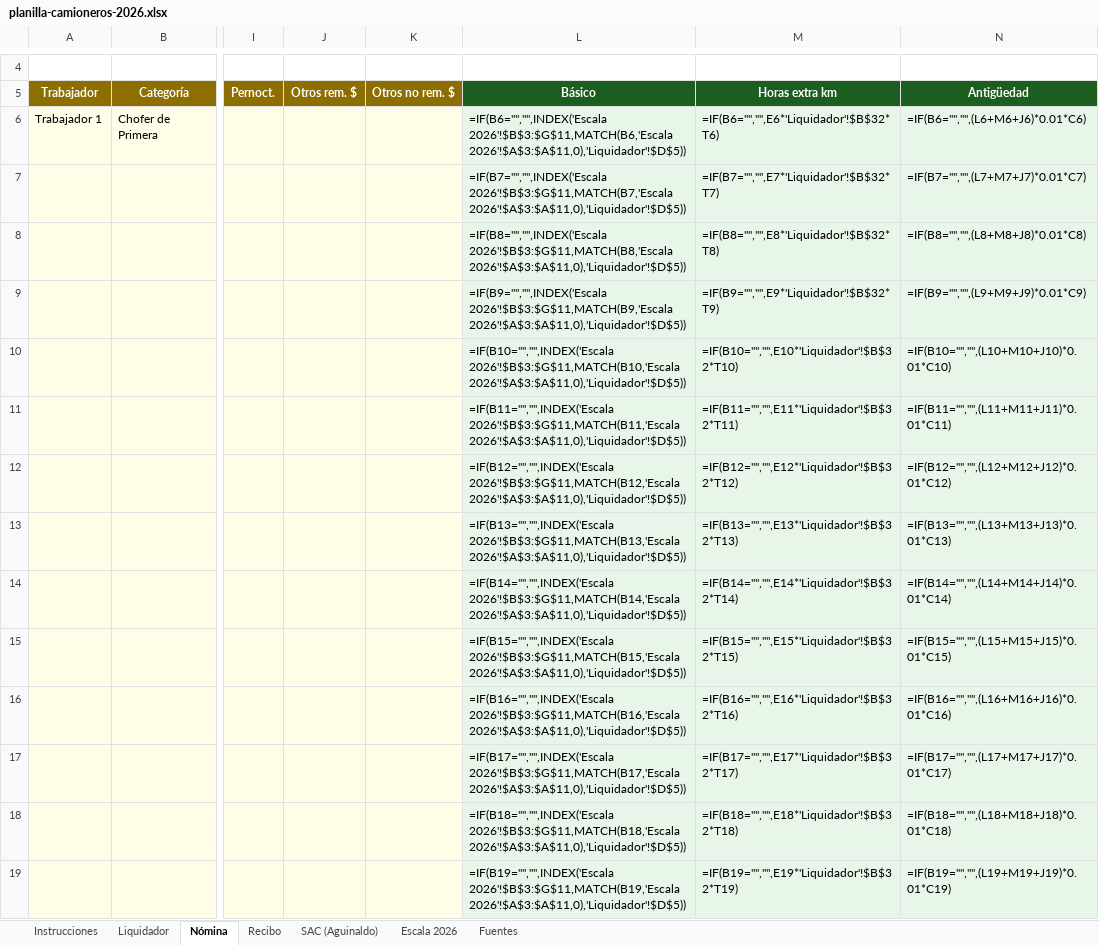
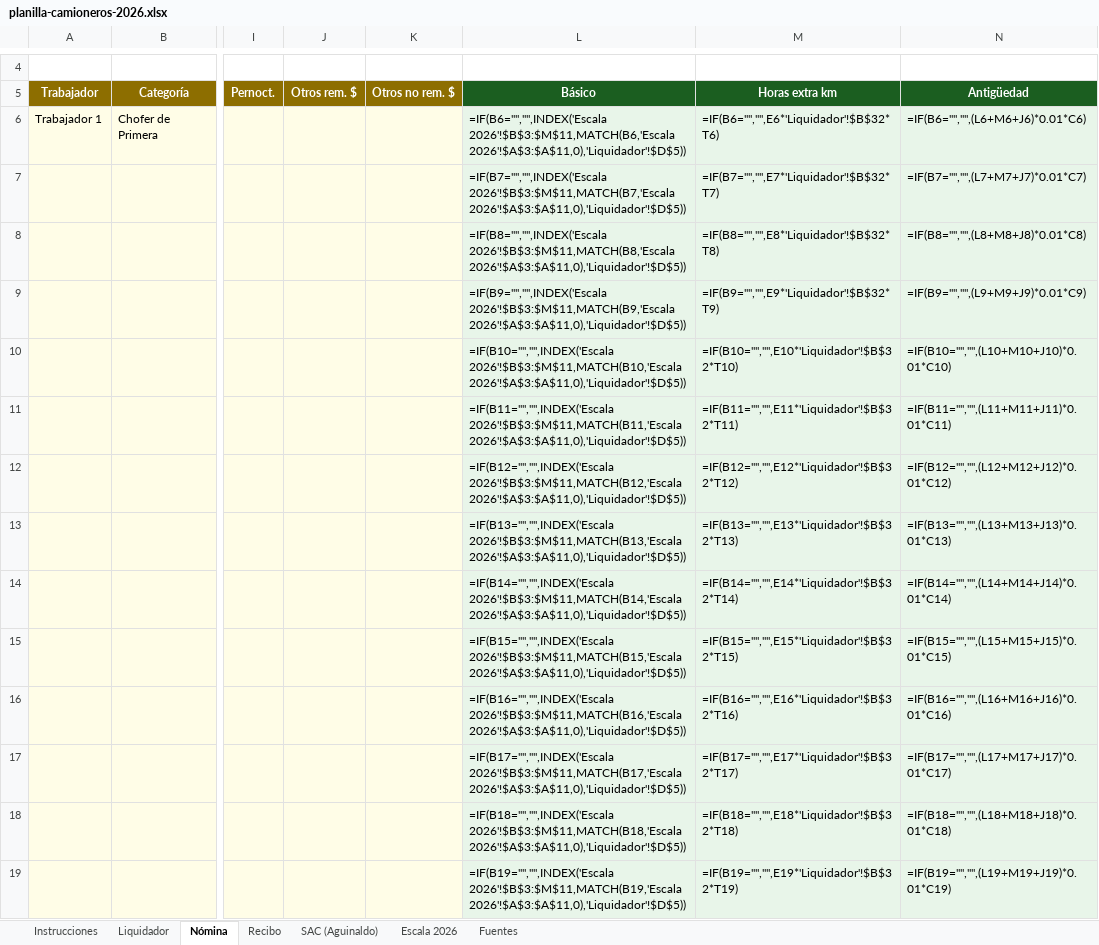
Before and after one commit to manu-180/calcular, an Excel workbook: private/planilla-camioneros-2026.xlsx, sheet Nómina, drawn as a sheet; only a part is shown, gaps mark what is left out; values as stored, in another font and other column widths than the file's, no borders; formulas without a stored value are shown as written; the diff covers the shown part only; the diff names each change by its address in the sheet, - before the commit and + after, or states it on an @@ line.

```diff
--- a/private/planilla-camioneros-2026.xlsx (sheet Nómina)
+++ b/private/planilla-camioneros-2026.xlsx (sheet Nómina)
-L6 (Básico): =IF(B6="","",INDEX('Escala 2026'!$B$3:$G$11,MATCH(B6,'Escala 2026'!$A$3:$A$11,0),'Liquidador'!$D$5))
+L6 (Básico): =IF(B6="","",INDEX('Escala 2026'!$B$3:$M$11,MATCH(B6,'Escala 2026'!$A$3:$A$11,0),'Liquidador'!$D$5))
-L7 (Básico): =IF(B7="","",INDEX('Escala 2026'!$B$3:$G$11,MATCH(B7,'Escala 2026'!$A$3:$A$11,0),'Liquidador'!$D$5))
+L7 (Básico): =IF(B7="","",INDEX('Escala 2026'!$B$3:$M$11,MATCH(B7,'Escala 2026'!$A$3:$A$11,0),'Liquidador'!$D$5))
-L8 (Básico): =IF(B8="","",INDEX('Escala 2026'!$B$3:$G$11,MATCH(B8,'Escala 2026'!$A$3:$A$11,0),'Liquidador'!$D$5))
+L8 (Básico): =IF(B8="","",INDEX('Escala 2026'!$B$3:$M$11,MATCH(B8,'Escala 2026'!$A$3:$A$11,0),'Liquidador'!$D$5))
-L9 (Básico): =IF(B9="","",INDEX('Escala 2026'!$B$3:$G$11,MATCH(B9,'Escala 2026'!$A$3:$A$11,0),'Liquidador'!$D$5))
+L9 (Básico): =IF(B9="","",INDEX('Escala 2026'!$B$3:$M$11,MATCH(B9,'Escala 2026'!$A$3:$A$11,0),'Liquidador'!$D$5))
-L10 (Básico): =IF(B10="","",INDEX('Escala 2026'!$B$3:$G$11,MATCH(B10,'Escala 2026'!$A$3:$A$11,0),'Liquidador'!$D$5))
+L10 (Básico): =IF(B10="","",INDEX('Escala 2026'!$B$3:$M$11,MATCH(B10,'Escala 2026'!$A$3:$A$11,0),'Liquidador'!$D$5))
-L11 (Básico): =IF(B11="","",INDEX('Escala 2026'!$B$3:$G$11,MATCH(B11,'Escala 2026'!$A$3:$A$11,0),'Liquidador'!$D$5))
+L11 (Básico): =IF(B11="","",INDEX('Escala 2026'!$B$3:$M$11,MATCH(B11,'Escala 2026'!$A$3:$A$11,0),'Liquidador'!$D$5))
-L12 (Básico): =IF(B12="","",INDEX('Escala 2026'!$B$3:$G$11,MATCH(B12,'Escala 2026'!$A$3:$A$11,0),'Liquidador'!$D$5))
+L12 (Básico): =IF(B12="","",INDEX('Escala 2026'!$B$3:$M$11,MATCH(B12,'Escala 2026'!$A$3:$A$11,0),'Liquidador'!$D$5))
-L13 (Básico): =IF(B13="","",INDEX('Escala 2026'!$B$3:$G$11,MATCH(B13,'Escala 2026'!$A$3:$A$11,0),'Liquidador'!$D$5))
+L13 (Básico): =IF(B13="","",INDEX('Escala 2026'!$B$3:$M$11,MATCH(B13,'Escala 2026'!$A$3:$A$11,0),'Liquidador'!$D$5))
-L14 (Básico): =IF(B14="","",INDEX('Escala 2026'!$B$3:$G$11,MATCH(B14,'Escala 2026'!$A$3:$A$11,0),'Liquidador'!$D$5))
+L14 (Básico): =IF(B14="","",INDEX('Escala 2026'!$B$3:$M$11,MATCH(B14,'Escala 2026'!$A$3:$A$11,0),'Liquidador'!$D$5))
-L15 (Básico): =IF(B15="","",INDEX('Escala 2026'!$B$3:$G$11,MATCH(B15,'Escala 2026'!$A$3:$A$11,0),'Liquidador'!$D$5))
+L15 (Básico): =IF(B15="","",INDEX('Escala 2026'!$B$3:$M$11,MATCH(B15,'Escala 2026'!$A$3:$A$11,0),'Liquidador'!$D$5))
-L16 (Básico): =IF(B16="","",INDEX('Escala 2026'!$B$3:$G$11,MATCH(B16,'Escala 2026'!$A$3:$A$11,0),'Liquidador'!$D$5))
+L16 (Básico): =IF(B16="","",INDEX('Escala 2026'!$B$3:$M$11,MATCH(B16,'Escala 2026'!$A$3:$A$11,0),'Liquidador'!$D$5))
-L17 (Básico): =IF(B17="","",INDEX('Escala 2026'!$B$3:$G$11,MATCH(B17,'Escala 2026'!$A$3:$A$11,0),'Liquidador'!$D$5))
+L17 (Básico): =IF(B17="","",INDEX('Escala 2026'!$B$3:$M$11,MATCH(B17,'Escala 2026'!$A$3:$A$11,0),'Liquidador'!$D$5))
-L18 (Básico): =IF(B18="","",INDEX('Escala 2026'!$B$3:$G$11,MATCH(B18,'Escala 2026'!$A$3:$A$11,0),'Liquidador'!$D$5))
+L18 (Básico): =IF(B18="","",INDEX('Escala 2026'!$B$3:$M$11,MATCH(B18,'Escala 2026'!$A$3:$A$11,0),'Liquidador'!$D$5))
-L19 (Básico): =IF(B19="","",INDEX('Escala 2026'!$B$3:$G$11,MATCH(B19,'Escala 2026'!$A$3:$A$11,0),'Liquidador'!$D$5))
+L19 (Básico): =IF(B19="","",INDEX('Escala 2026'!$B$3:$M$11,MATCH(B19,'Escala 2026'!$A$3:$A$11,0),'Liquidador'!$D$5))
```
Also changed, not shown: 16 edited cells elsewhere in this sheet, sheet Escala 2026, sheet Fuentes, sheet Liquidador, sheet Instrucciones, hidden cells, 9 other files.
